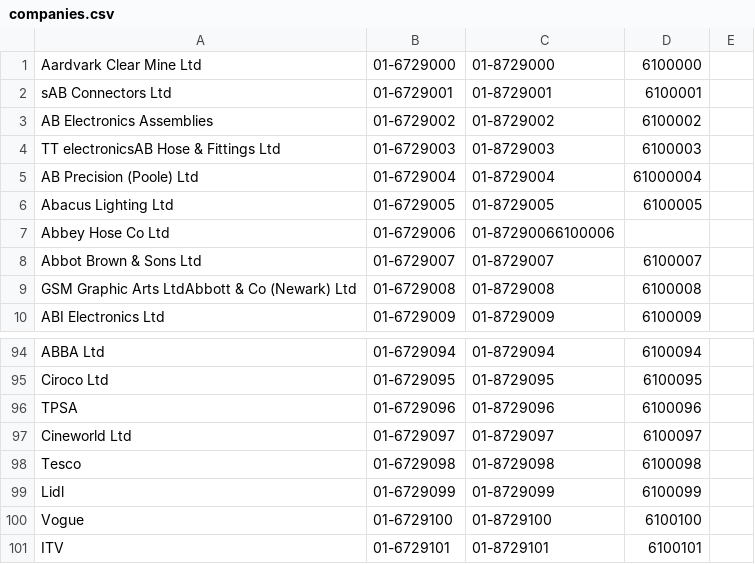
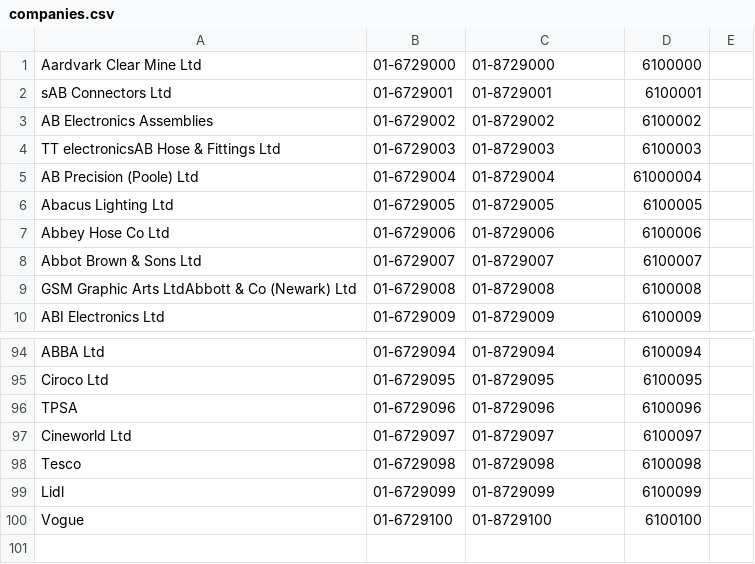
Before and after one commit to ewamarciniak/AR_app, a CSV file: script/companies.csv, drawn as a sheet; only a part is shown, gaps mark what is left out.

```diff
--- a/script/companies.csv
+++ b/script/companies.csv
@@ -6,3 +6,3 @@ AB Precision (Poole) Ltd,01-6729004,01-8729004,61000004
 Abacus Lighting Ltd,01-6729005,01-8729005,6100005
-Abbey Hose Co Ltd,01-6729006,01-87290066100006
+Abbey Hose Co Ltd,01-6729006,01-8729006,6100006
 Abbot Brown & Sons Ltd,01-6729007,01-8729007,6100007
@@ -100,2 +100 @@ Lidl,01-6729099,01-8729099,6100099
 Vogue,01-6729100,01-8729100,6100100
-ITV,01-6729101,01-8729101,6100101
```
Also changed, not shown: script/addresses.csv, script/documents.csv, 9 other files.
